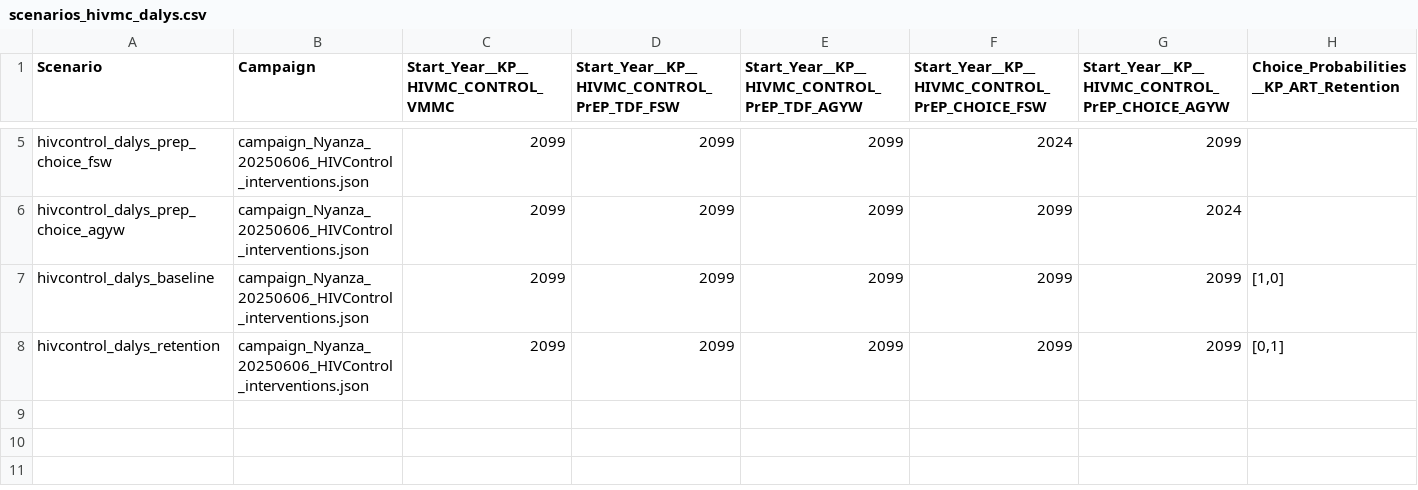
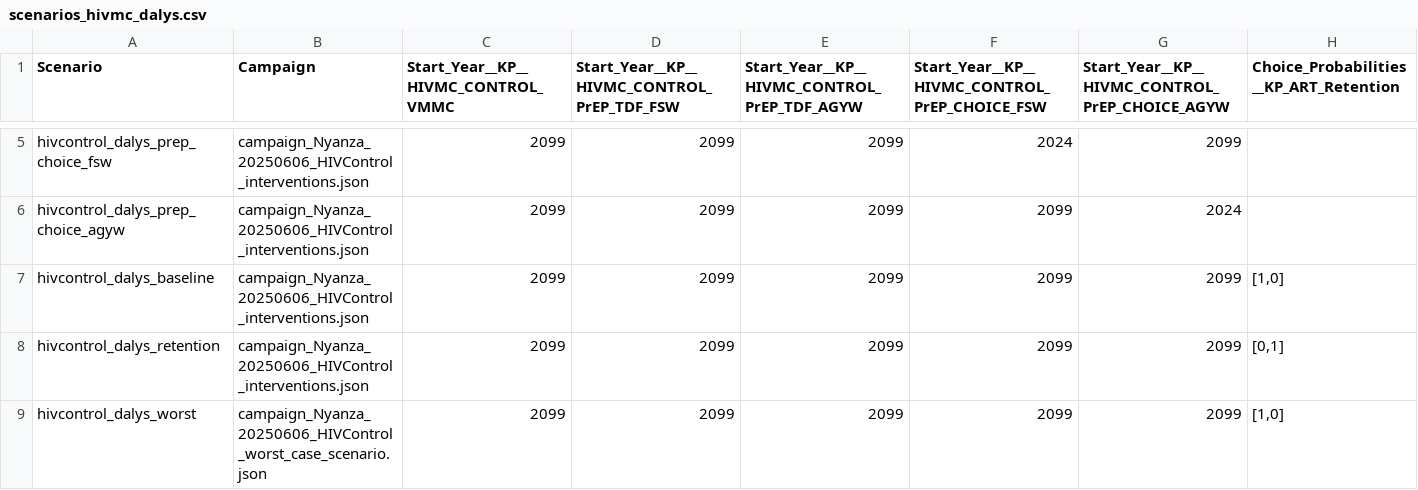
Before and after one commit to BershteynLab/Kenya_Nyanza_Model, a CSV file: scenarios_hivmc_dalys.csv, drawn as a sheet; only a part is shown, gaps mark what is left out.

Commit message:
Done with control package for Nyanza

```diff
--- a/scenarios_hivmc_dalys.csv
+++ b/scenarios_hivmc_dalys.csv
@@ -8 +8,2 @@ hivcontrol_dalys_baseline,campaign_Nyanza_20250606_HIVControl_interventions.json
 hivcontrol_dalys_retention,campaign_Nyanza_20250606_HIVControl_interventions.json,2099,2099,2099,2099,2099,"[0,1]"
+hivcontrol_dalys_worst,campaign_Nyanza_20250606_HIVControl_worst_case_scenario.json,2099,2099,2099,2099,2099,"[1,0]"
```
Also changed, not shown: scenarios_hivmc.csv.
